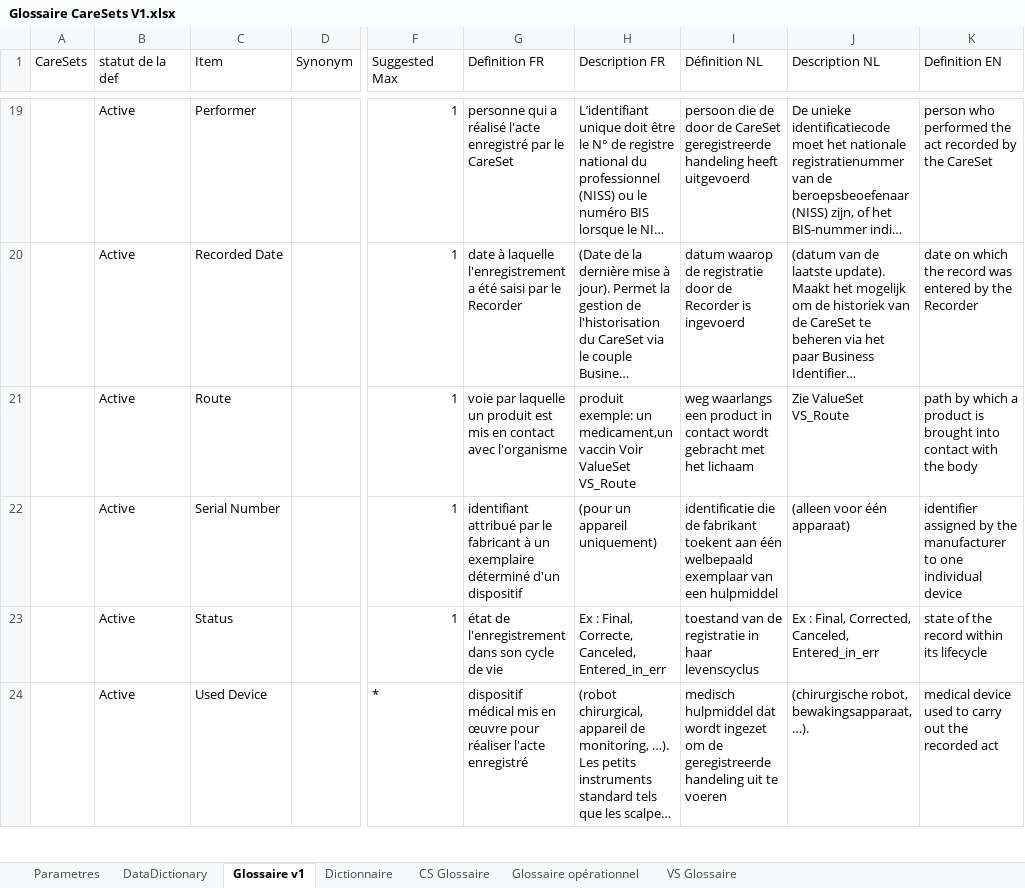
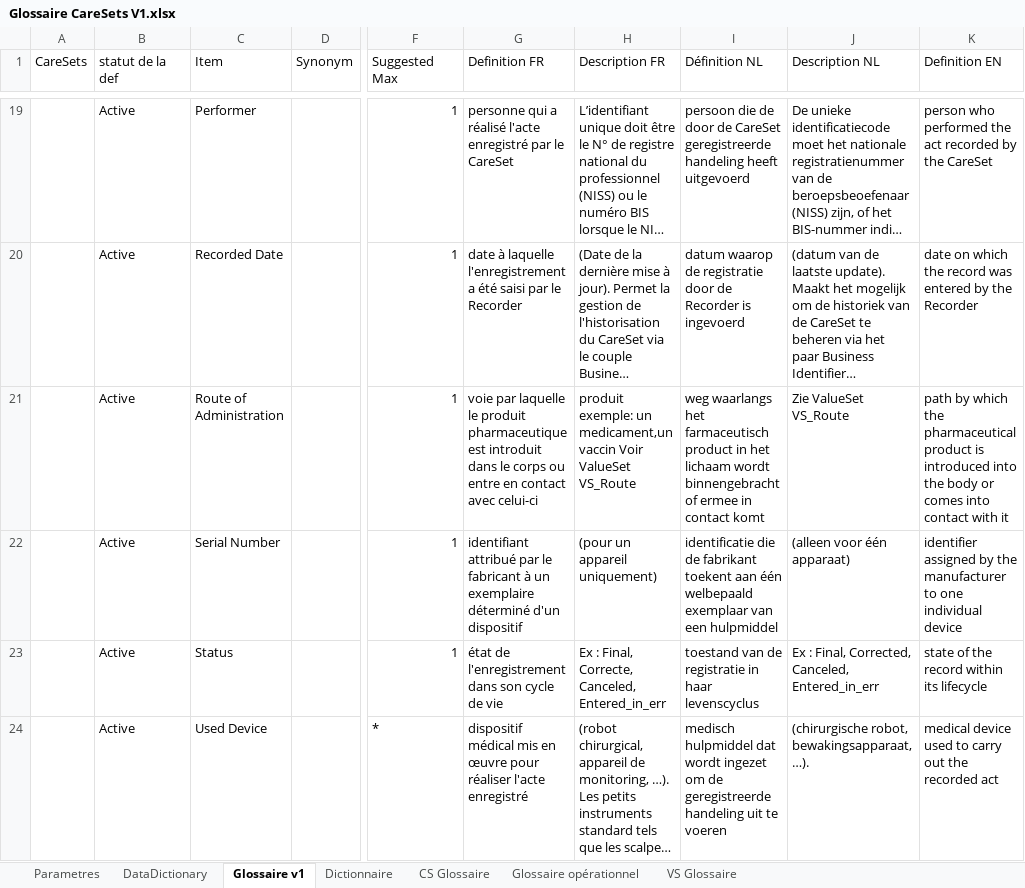
Before and after one commit to caresets/caresets-src, an Excel workbook: input/Glossaire CareSets V1.xlsx, sheet Glossaire v1, drawn as a sheet; only a part is shown, gaps mark what is left out; long unchanged cells end in …; values as stored, in another font and other column widths than the file's, no cell formats; the diff covers the shown part only; the diff names each change by its address in the sheet, - before the commit and + after, or states it on an @@ line.

```diff
--- a/input/Glossaire CareSets V1.xlsx (sheet Glossaire v1)
+++ b/input/Glossaire CareSets V1.xlsx (sheet Glossaire v1)
-C21 (Item): Route
+C21 (Item): Route of Administration
-G21 (Definition FR): …par laquelle un produit est mis en contact avec l'organisme
+G21 (Definition FR): …par laquelle le produit pharmaceutique est introduit dans le corps ou entre en contact avec celui-ci
-I21 (Définition NL): weg waarlangs een product in contact wordt gebracht met het lichaam
+I21 (Définition NL): weg waarlangs het farmaceutisch product in het lichaam wordt binnengebracht of ermee in contact komt
-K21 (Definition EN): …by which a product is brought into contact with the body
+K21 (Definition EN): …by which the pharmaceutical product is introduced into the body or comes into contact with it
```
Also changed, not shown: 11 edited cells elsewhere in this sheet, cell formats, Logical Model Template.xlsx, 16 other files.
